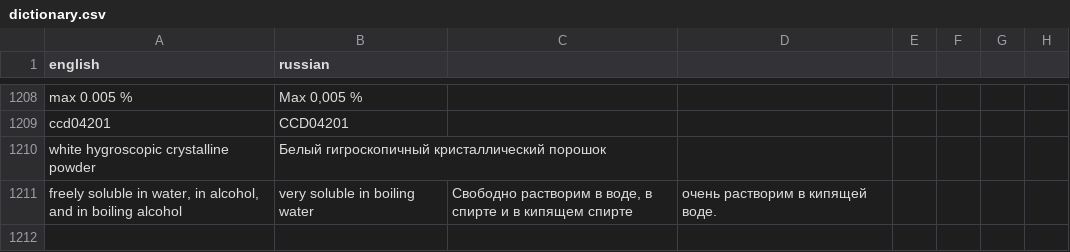
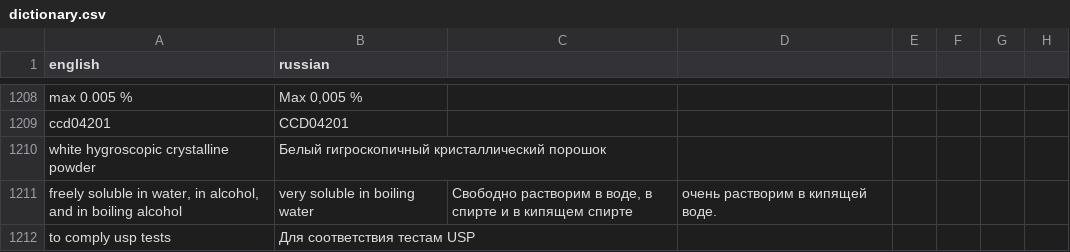
Before and after one commit to isabellehex/coa-translator, a CSV file: dictionary.csv, drawn as a sheet; only a part is shown, gaps mark what is left out; the diff names each change by its address in the sheet, - before the commit and + after, or states it on an @@ line.

```diff
--- a/dictionary.csv
+++ b/dictionary.csv
+row 1212: to comply usp tests | Для соответствия тестам USP
```
